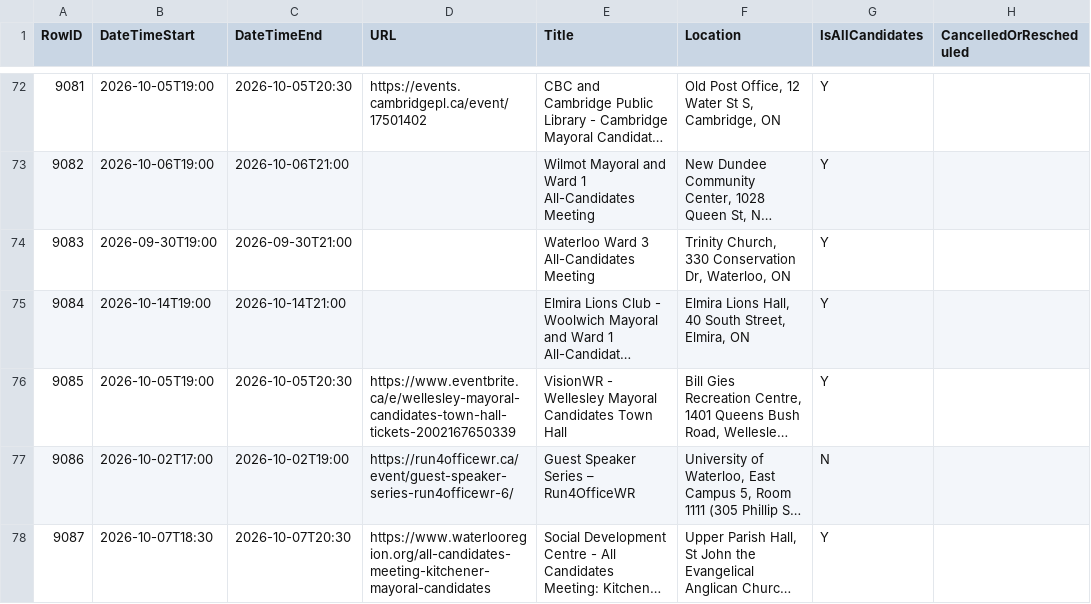
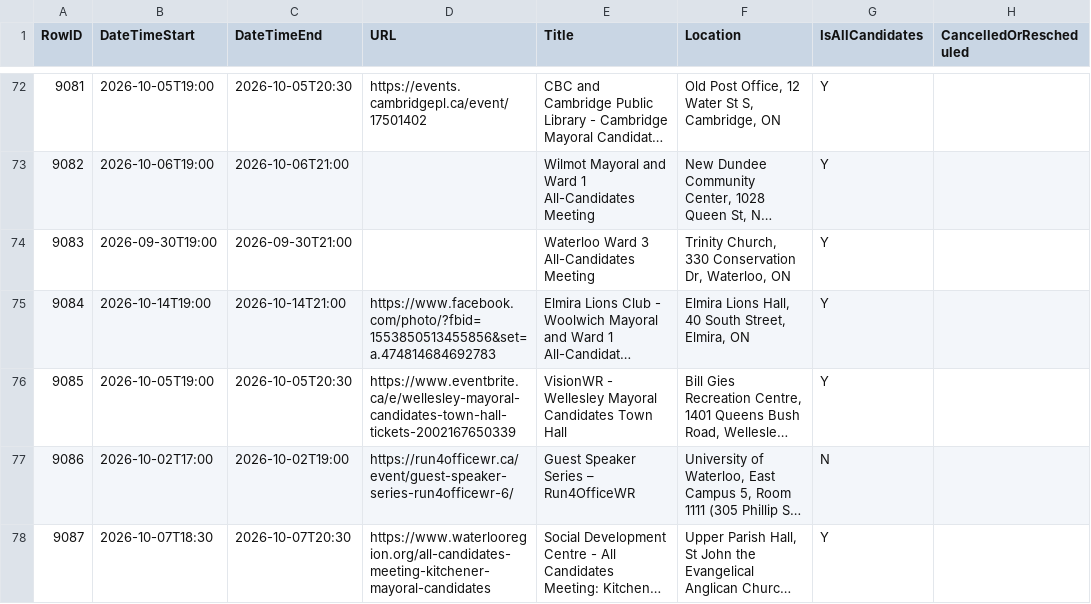
Before and after one commit to CivicTechWR/WRvotes, a CSV file: docs/_data/sync/events.csv, drawn as a sheet; only a part is shown, gaps mark what is left out; long unchanged cells end in …; the diff names each change by its address in the sheet, - before the commit and + after, or states it on an @@ line.

Commit message:
Auto-commit: updated events.csv from Google Docs

```diff
--- a/docs/_data/sync/events.csv
+++ b/docs/_data/sync/events.csv
-D75 (URL): (empty)
+D75 (URL): https://www.facebook.com/photo/?fbid=1553850513455856&set=a.474814684692783
```
